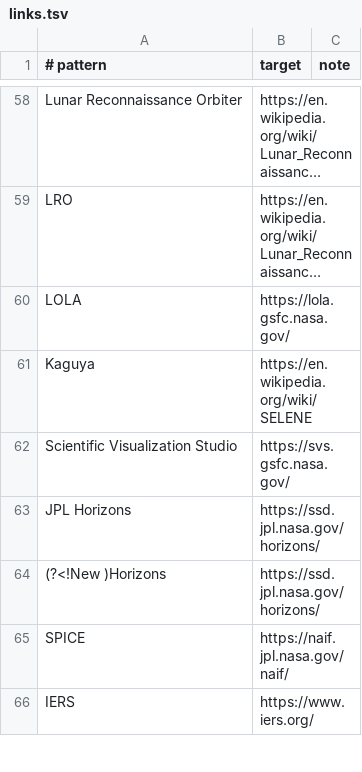
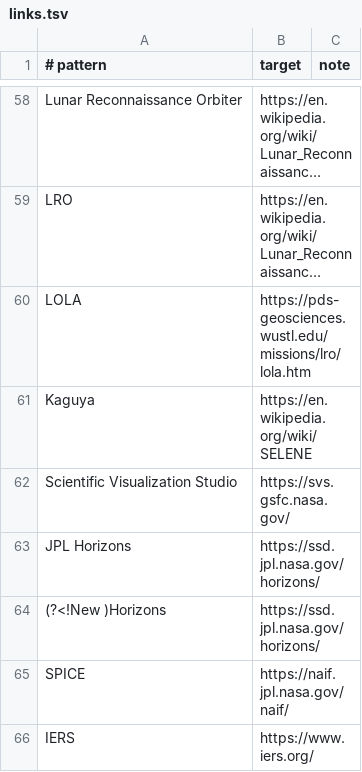
Before and after one commit to kvsankar/solar-eclipse-research, a TSV file: links.tsv, drawn as a sheet; only a part is shown, gaps mark what is left out; long unchanged cells end in …; the diff names each change by its address in the sheet, - before the commit and + after, or states it on an @@ line.

Commit message:
fix(links): point LOLA at its PDS page; lola.gsfc.nasa.gov does not resolve
The host lola.gsfc.nasa.gov no longer resolves in DNS, so the online
link check failed on it. Point the LOLA link in links.tsv and the 36
content pages that carry it at the PDS Geosciences LOLA page, which
returns 200, and drop the host from CANONICAL_SITES in tools/build.py.

Verified on a clean export of the staged tree: merge_refs --check,
autolink (0 links to add), a clean build, 134 unit tests, and
link_check --online with 0 problems.

```diff
--- a/links.tsv
+++ b/links.tsv
-B60 (target): https://lola.gsfc.nasa.gov/
+B60 (target): https://pds-geosciences.wustl.edu/missions/lro/lola.htm
```
Also changed, not shown: 37 other files.
